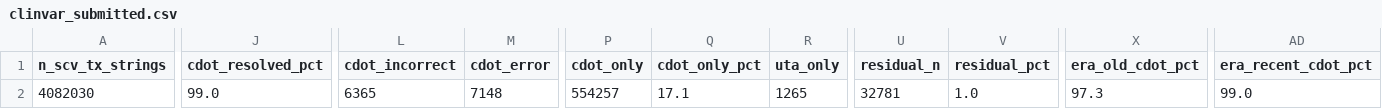
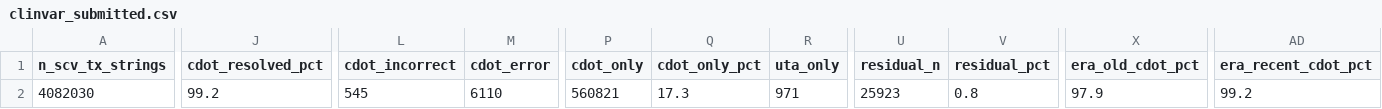
Before and after one commit to SACGF/cdot, a CSV file: paper/empirical_results/clinvar_submitted.csv, drawn as a sheet; only a part is shown, gaps mark what is left out; the diff names each change by its address in the sheet, - before the commit and + after, or states it on an @@ line.

Commit message:
#112 - Paper: re-measure facts on cdot 0.2.36
Re-run the submitted-string and VCF ClinVar passes, the safe-version validation and the
other cdot-dependent facts on PyPI cdot 0.2.36, which fixes #230 and #232, so the paper
quotes one client version.

Submitted strings: cdot 99.2% (was 99.0%), coordinate_drift 545 (was 6,365). VCF pass:
1,850 incorrect (was 1,856). Version safety: 0 coordinate changes in 8,409,757 safe
substitutions. Cleaning corpus, Table 2 and injection weights are unchanged. The
VariantValidator cache now keeps 4xx rejections, so a rerun after a cdot change only
re-scores cdot.

```diff
--- a/paper/empirical_results/clinvar_submitted.csv
+++ b/paper/empirical_results/clinvar_submitted.csv
-J2 (cdot_resolved_pct): 99.0
+J2 (cdot_resolved_pct): 99.2
-L2 (cdot_incorrect): 6365
+L2 (cdot_incorrect): 545
-M2 (cdot_error): 7148
+M2 (cdot_error): 6110
-P2 (cdot_only): 554257
+P2 (cdot_only): 560821
-Q2 (cdot_only_pct): 17.1
+Q2 (cdot_only_pct): 17.3
-R2 (uta_only): 1265
+R2 (uta_only): 971
-U2 (residual_n): 32781
+U2 (residual_n): 25923
-V2 (residual_pct): 1.0
+V2 (residual_pct): 0.8
-X2 (era_old_cdot_pct): 97.3
+X2 (era_old_cdot_pct): 97.9
-AD2 (era_recent_cdot_pct): 99.0
+AD2 (era_recent_cdot_pct): 99.2
```
Also changed, not shown: paper/empirical_results/benchmark.csv, paper/empirical_results/clinvar_residual_positions.csv, 11 other files.
